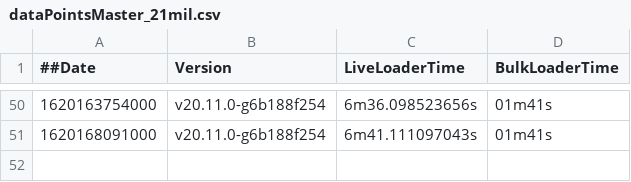
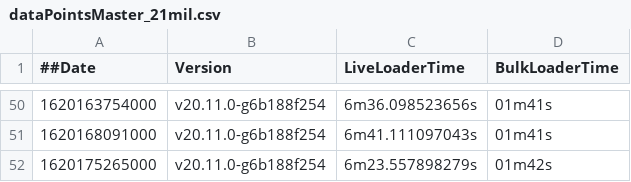
Before and after one commit to souravDgraph/Automation, a CSV file: utilities/benchmarking_charts/dataPointsMaster_21mil.csv, drawn as a sheet; only a part is shown, gaps mark what is left out.

Commit message:
AutoTeamCity: Adding new Run data

```diff
--- a/utilities/benchmarking_charts/dataPointsMaster_21mil.csv
+++ b/utilities/benchmarking_charts/dataPointsMaster_21mil.csv
@@ -51 +51,2 @@
 1620168091000,v20.11.0-g6b188f254,6m41.111097043s,01m41s
+1620175265000,v20.11.0-g6b188f254,6m23.557898279s,01m42s
```
